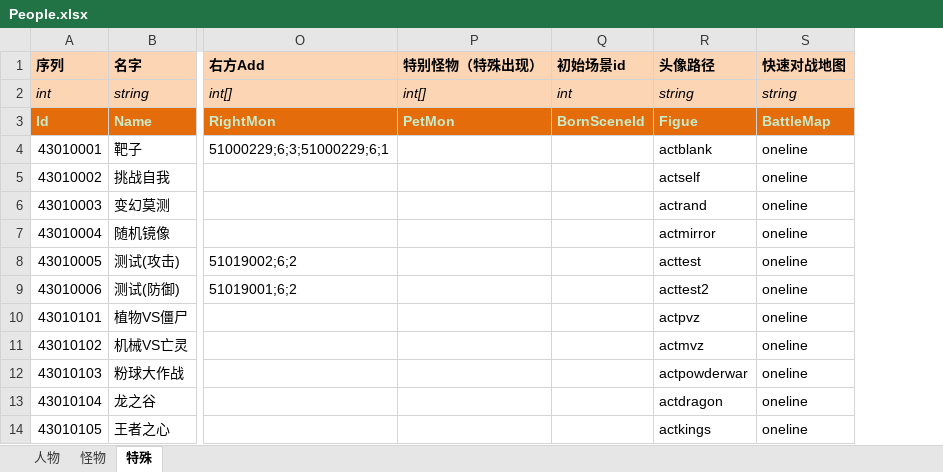
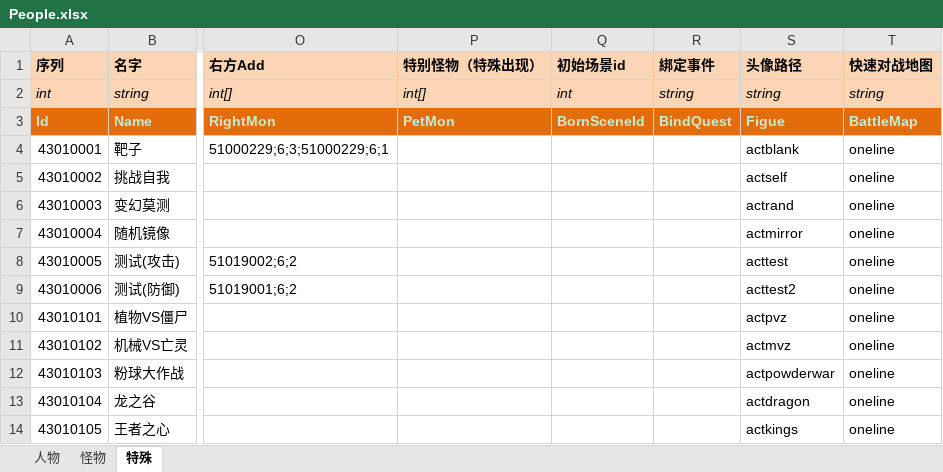
Before and after one commit to realeternia/TOMClassic, an Excel workbook: ConfigData/Xlsx/People.xlsx, sheet 特殊, drawn as a sheet; only a part is shown, gaps mark what is left out; values as stored, in another font and other column widths than the file's, no borders; table styles not drawn; the diff names each change by its address in the sheet, - before the commit and + after, or states it on an @@ line.

```diff
--- a/ConfigData/Xlsx/People.xlsx (sheet 特殊)
+++ b/ConfigData/Xlsx/People.xlsx (sheet 特殊)
+column R (綁定事件), rows 2-3: string | BindQuest
```
Also changed, not shown: sheet 怪物, sheet 人物, 11 other files.
